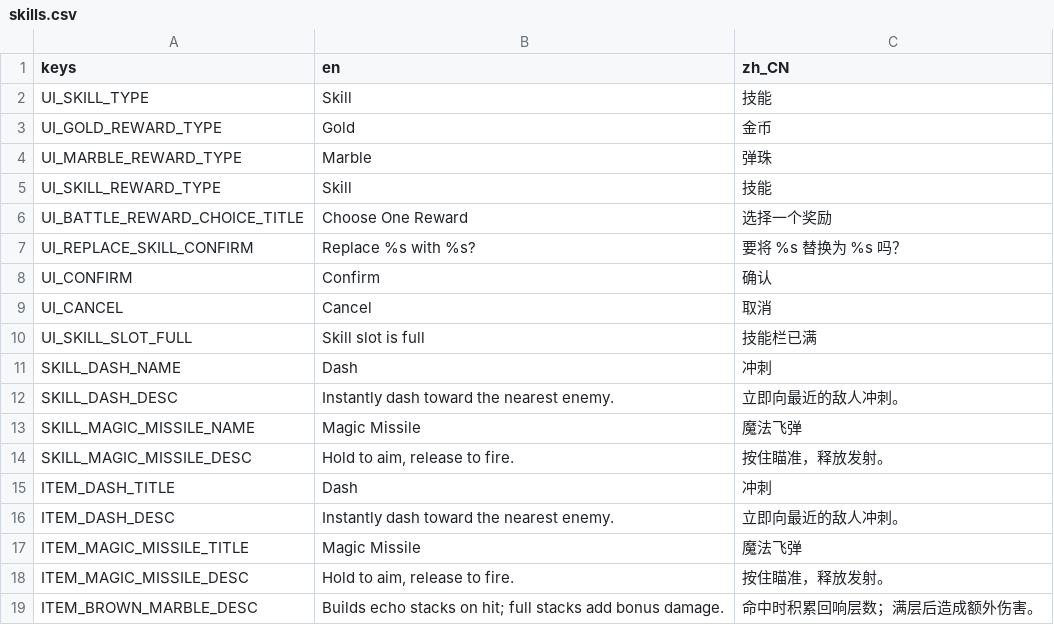
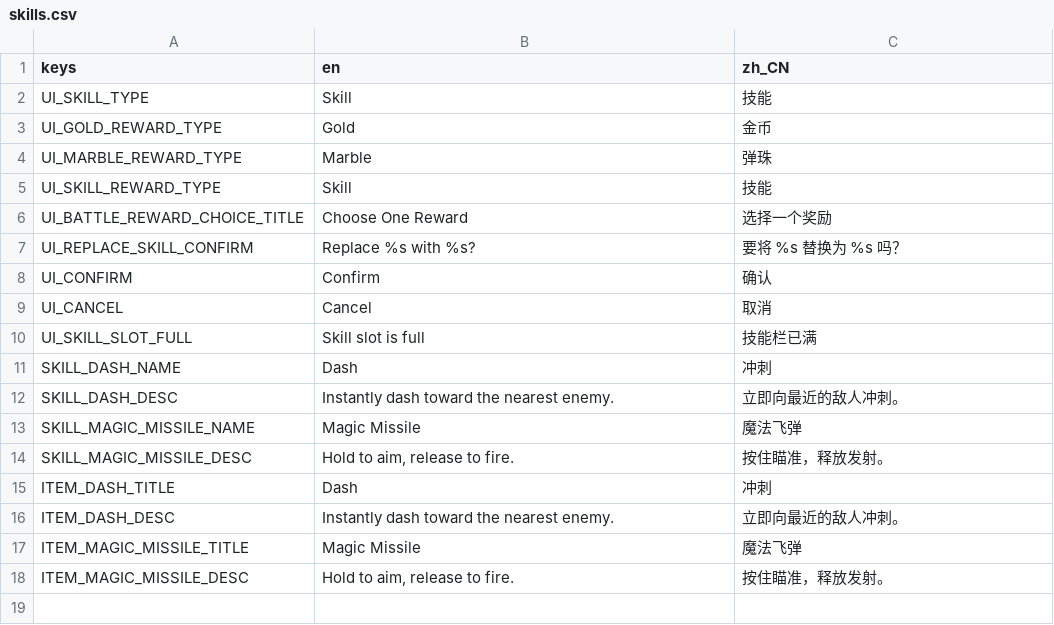
Before and after one commit to chenyuhang8563/pinball_rogue, a CSV file: translations/skills.csv, drawn as a sheet.

```diff
--- a/translations/skills.csv
+++ b/translations/skills.csv
@@ -18,2 +18 @@ ITEM_MAGIC_MISSILE_TITLE,Magic Missile,魔法飞弹
 ITEM_MAGIC_MISSILE_DESC,"Hold to aim, release to fire.",按住瞄准，释放发射。
-ITEM_BROWN_MARBLE_DESC,Builds echo stacks on hit; full stacks add bonus damage.,命中时积累回响层数；满层后造成额外伤害。
```
Also changed, not shown: translations/game.csv, 3 other files.
